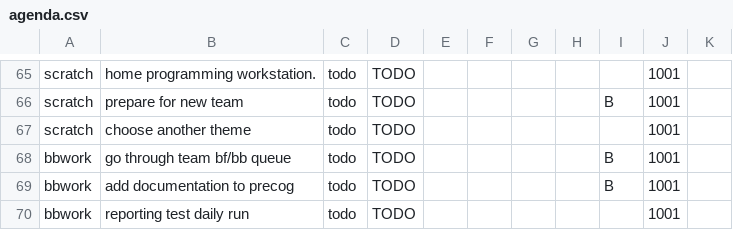
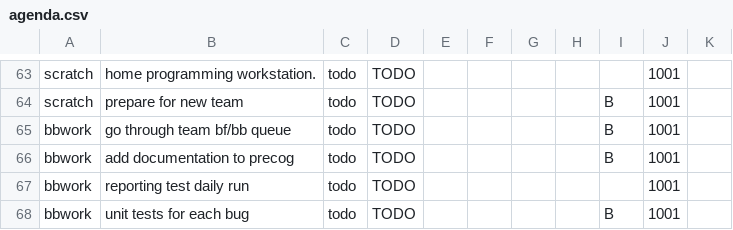
Before and after one commit to ggppwx/note, a CSV file: csv/agenda.csv, drawn as a sheet; only a part is shown, gaps mark what is left out; the shorter side is filled out with more unchanged rows; the diff covers the shown part only.

```diff
--- a/csv/agenda.csv
+++ b/csv/agenda.csv
@@ -66,3 +64,2 @@ scratch,home programming workstation.,todo,TODO,,,,,,1001,
 scratch,prepare for new team,todo,TODO,,,,,B,1001,
-scratch,choose another theme,todo,TODO,,,,,,1001,
 bbwork,go through team bf/bb queue,todo,TODO,,,,,B,1001,
```
Also changed, not shown: 5 added rows, 7 removed rows and 19 edited cells elsewhere in this file.
